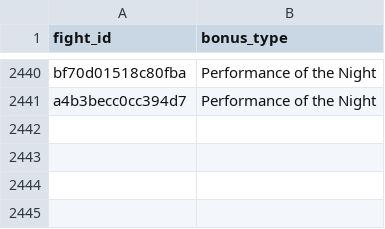
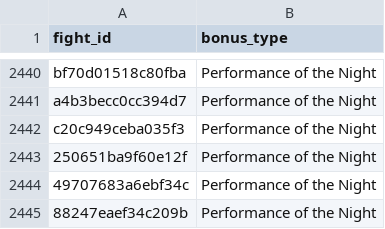
Before and after one commit to itzskoala/brains-versus-brawns, a CSV file: data/fighter_bonus.csv, drawn as a sheet; only a part is shown, gaps mark what is left out.

```diff
--- a/data/fighter_bonus.csv
+++ b/data/fighter_bonus.csv
@@ -2441 +2441,5 @@ bf70d01518c80fba,Performance of the Night
 a4b3becc0cc394d7,Performance of the Night
+c20c949ceba035f3,Performance of the Night
+250651ba9f60e12f,Performance of the Night
+49707683a6ebf34c,Performance of the Night
+88247eaef34c209b,Performance of the Night
```
Also changed, not shown: data/event.csv, data/fighter.csv, 9 other files.
